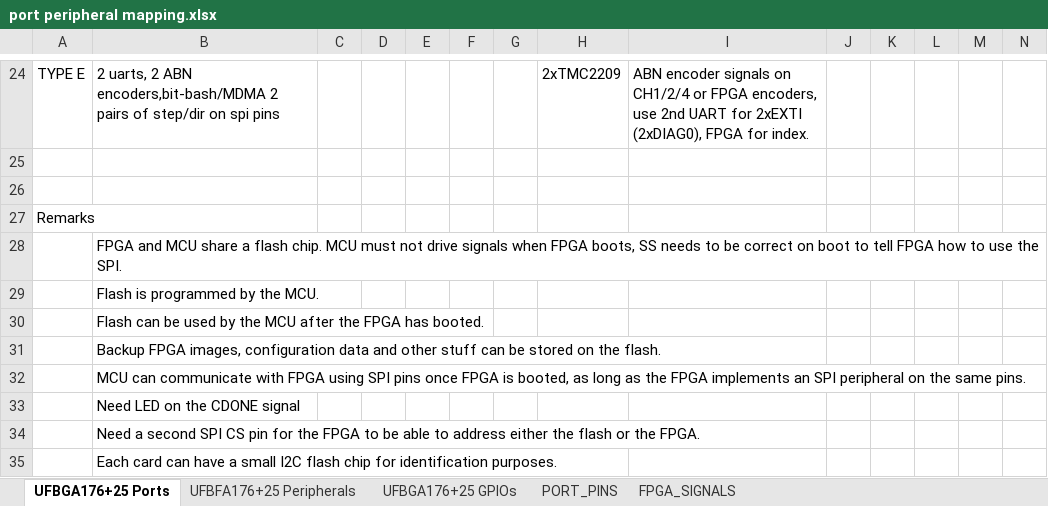
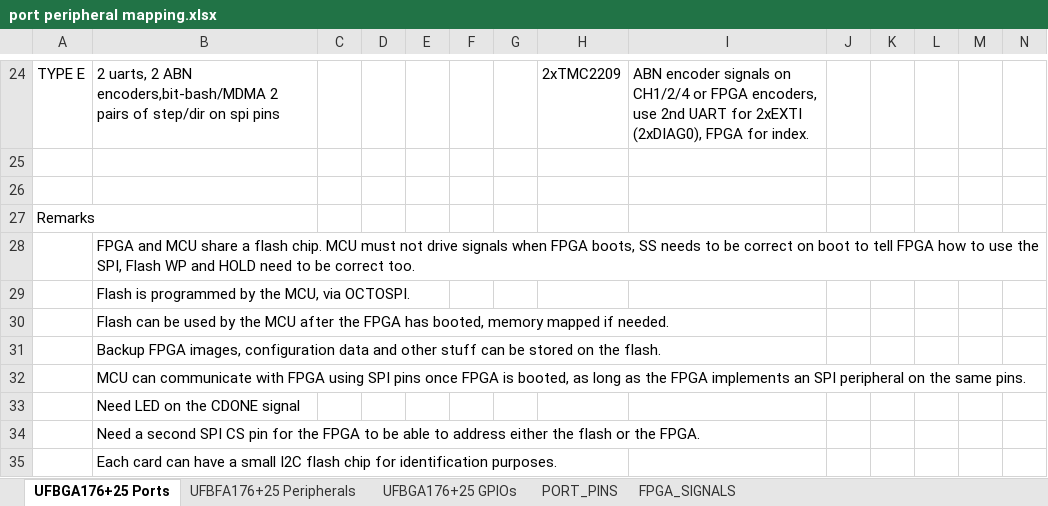
Before and after one commit to MakerPnP/makerpnp-control-board, an Excel workbook: Design/port peripheral mapping.xlsx, sheet UFBGA176+25 Ports, drawn as a sheet; only a part is shown, gaps mark what is left out; values as stored, in another font and other column widths than the file's, no borders; the diff names each change by its address in the sheet, - before the commit and + after, or states it on an @@ line.

```diff
--- a/Design/port peripheral mapping.xlsx (sheet UFBGA176+25 Ports)
+++ b/Design/port peripheral mapping.xlsx (sheet UFBGA176+25 Ports)
-B28: …use the SPI.
+B28: …use the SPI, Flash WP and HOLD need to be correct too.
-B29: Flash is programmed by the MCU.
+B29: Flash is programmed by the MCU, via OCTOSPI.
-B30: …FPGA has booted.
+B30: …FPGA has booted, memory mapped if needed.
```
Also changed, not shown: sheet UFBFA176+25 Peripherals, 12 other files.
